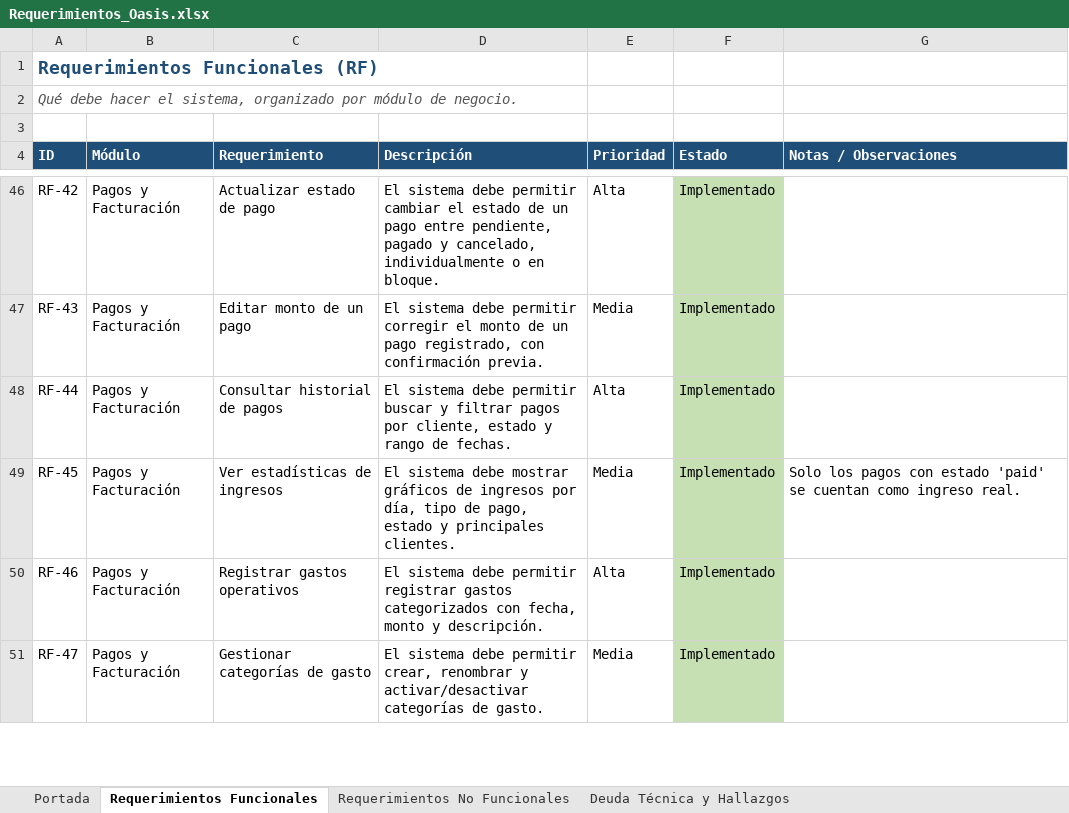
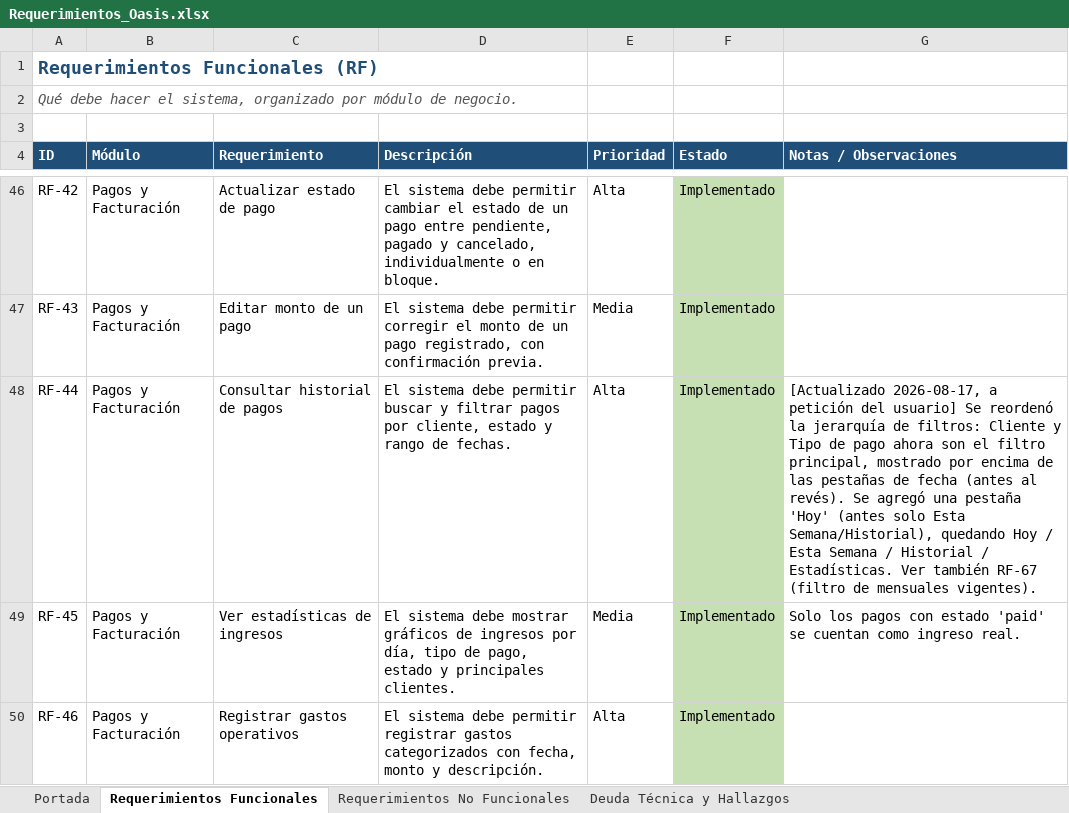
Before and after one commit to savegre-soft/oasis-food-system, an Excel workbook: docs/Requerimientos_Oasis.xlsx, sheet Requerimientos Funcionales, drawn as a sheet; only a part is shown, gaps mark what is left out; the shorter side is filled out with more unchanged rows; values as stored, in another font and other column widths than the file's, no borders; the diff covers the shown part only; the diff names each change by its address in the sheet, - before the commit and + after, or states it on an @@ line.

```diff
--- a/docs/Requerimientos_Oasis.xlsx (sheet Requerimientos Funcionales)
+++ b/docs/Requerimientos_Oasis.xlsx (sheet Requerimientos Funcionales)
-G48 (Notas / Observaciones): (empty)
+G48 (Notas / Observaciones): [Actualizado 2026-08-17, a petición del usuario] Se reordenó la jerarquía de filtros: Cliente y Tipo de pago ahora son el filtro principal, mostrado por encima de las pestañas de fecha (antes al revés). Se agregó una pestaña 'Hoy' (antes solo Esta Semana/Historial), quedando Hoy / Esta Semana / Historial / Estadísticas. Ver también RF-67 (filtro de mensuales vigentes).
```
Also changed, not shown: 1 added row elsewhere in this sheet, 2 other files.
